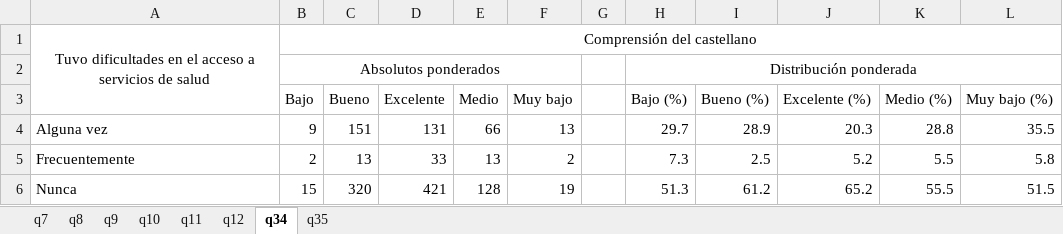
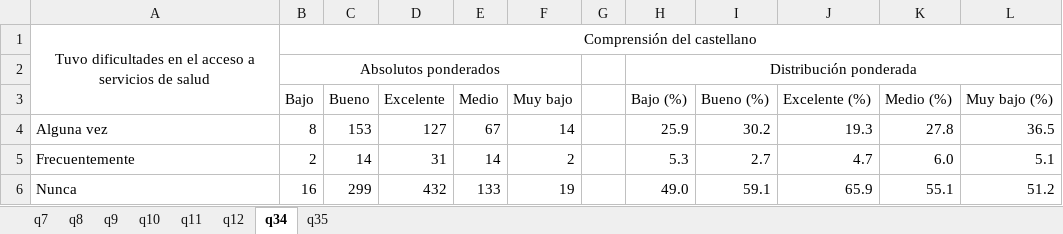
Before and after one commit to natdebandi/enma2023, an Excel workbook: tables/4.Salud/SALUD.xlsx, sheet q34, drawn as a sheet; only a part is shown; values as stored, in another font and other column widths than the file's, no borders; the diff covers the shown part only; the diff names each change by its address in the sheet, - before the commit and + after, or states it on an @@ line.

```diff
--- a/tables/4.Salud/SALUD.xlsx (sheet q34)
+++ b/tables/4.Salud/SALUD.xlsx (sheet q34)
-B4 (Bajo): 9
+B4 (Bajo): 8
-C4 (Bueno): 151
+C4 (Bueno): 153
-D4 (Excelente): 131
+D4 (Excelente): 127
-E4 (Medio): 66
+E4 (Medio): 67
-F4 (Muy bajo): 13
+F4 (Muy bajo): 14
-H4 (Bajo (%)): 29.7
+H4 (Bajo (%)): 25.9
-I4 (Bueno (%)): 28.9
+I4 (Bueno (%)): 30.2
-J4 (Excelente (%)): 20.3
+J4 (Excelente (%)): 19.3
-K4 (Medio (%)): 28.8
+K4 (Medio (%)): 27.8
-L4 (Muy bajo (%)): 35.5
+L4 (Muy bajo (%)): 36.5
-C5 (Bueno): 13
+C5 (Bueno): 14
-D5 (Excelente): 33
+D5 (Excelente): 31
-E5 (Medio): 13
+E5 (Medio): 14
-H5 (Bajo (%)): 7.3
+H5 (Bajo (%)): 5.3
-I5 (Bueno (%)): 2.5
+I5 (Bueno (%)): 2.7
-J5 (Excelente (%)): 5.2
+J5 (Excelente (%)): 4.7
-K5 (Medio (%)): 5.5
+K5 (Medio (%)): 6.0
-L5 (Muy bajo (%)): 5.8
+L5 (Muy bajo (%)): 5.1
-B6 (Bajo): 15
+B6 (Bajo): 16
-C6 (Bueno): 320
+C6 (Bueno): 299
-D6 (Excelente): 421
+D6 (Excelente): 432
-E6 (Medio): 128
+E6 (Medio): 133
-H6 (Bajo (%)): 51.3
+H6 (Bajo (%)): 49.0
-I6 (Bueno (%)): 61.2
+I6 (Bueno (%)): 59.1
-J6 (Excelente (%)): 65.2
+J6 (Excelente (%)): 65.9
-K6 (Medio (%)): 55.5
+K6 (Medio (%)): 55.1
-L6 (Muy bajo (%)): 51.5
+L6 (Muy bajo (%)): 51.2
```
Also changed, not shown: 17 edited cells elsewhere in this sheet, sheet q8, sheet q11, sheet q9, sheet q10, sheet q7, formulas that keep their value, 3 other files.
